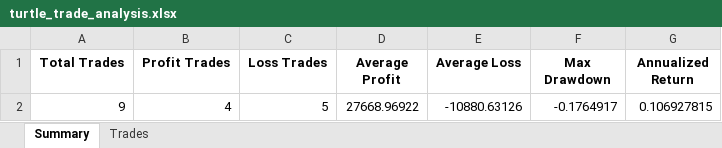
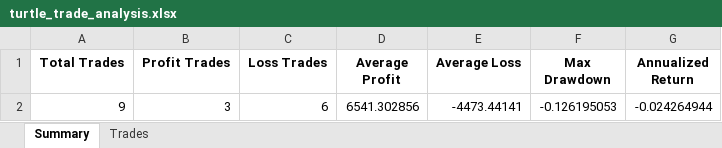
Before and after one commit to drifterzy/stock, an Excel workbook: turtle/data/turtle_trade_analysis.xlsx, sheet Summary, drawn as a sheet; values as stored, in another font and other column widths than the file's, no borders; removed rows and columns are numbered as before the commit, all else as after; the diff names each change by its address in the sheet, - before the commit and + after, or states it on an @@ line.

```diff
--- a/turtle/data/turtle_trade_analysis.xlsx (sheet Summary)
+++ b/turtle/data/turtle_trade_analysis.xlsx (sheet Summary)
-row 2: 9 | 4 | 5 | 27668.96922 | -10880.63126 | -0.1764917 | 0.106927815
+row 2: 9 | 3 | 6 | 6541.302856 | -4473.44141 | -0.126195053 | -0.024264944
```
Also changed, not shown: sheet Trades, basic/report/basicReport.xlsx, gushou/report/gushouReport.xlsx, 17 other files.
